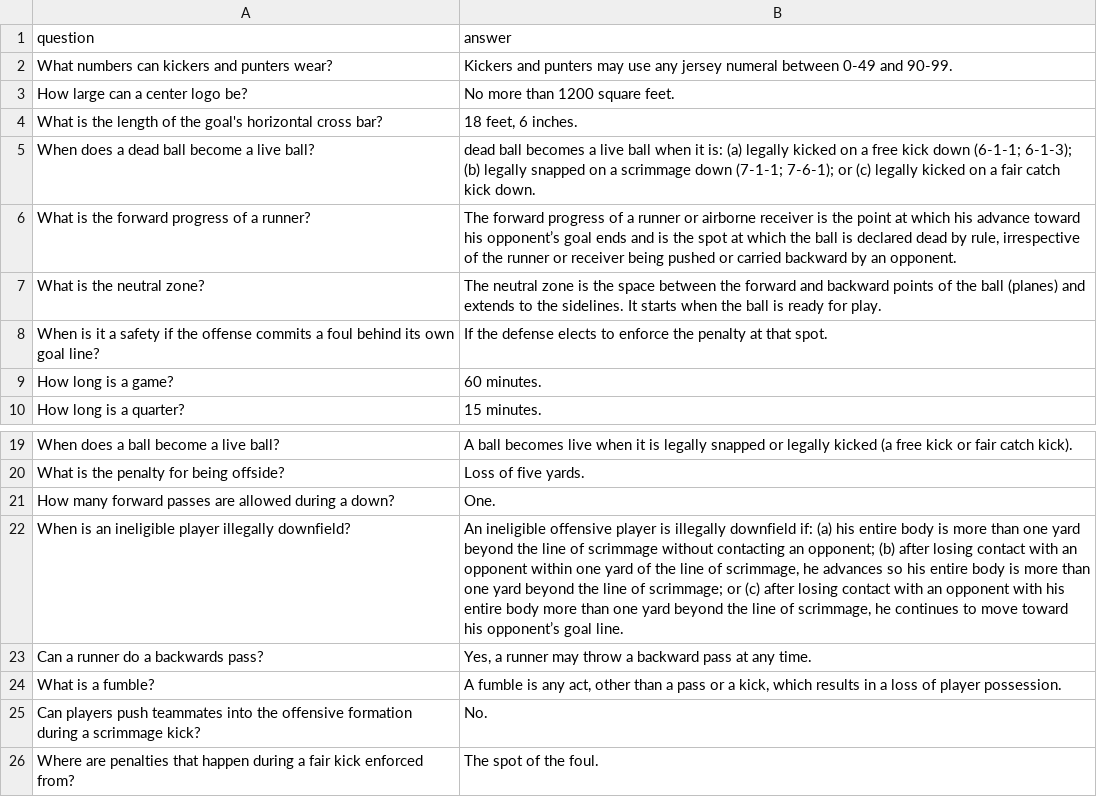
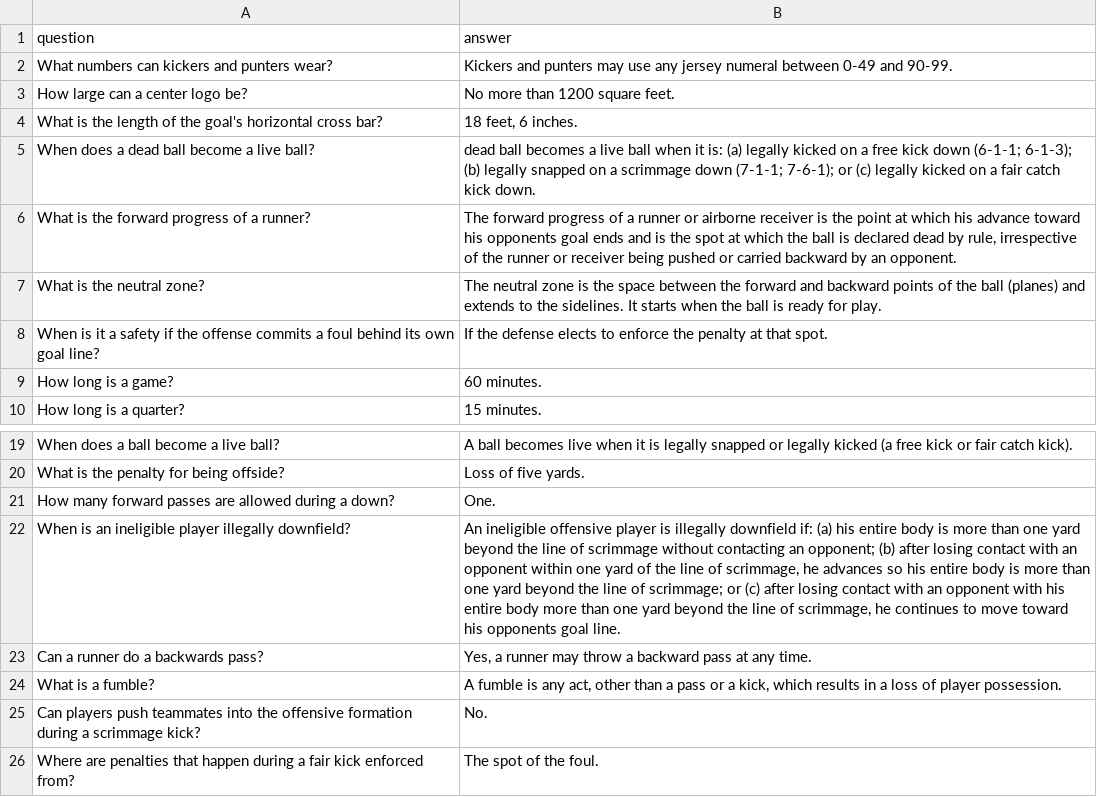
Before and after one commit to straslerj/llm-embeddings-search-engine, a CSV file: evaluation/questions/nfl_questions.csv, drawn as a sheet; only a part is shown, gaps mark what is left out.

Commit message:
Updated formatting of questions

```diff
--- a/evaluation/questions/nfl_questions.csv
+++ b/evaluation/questions/nfl_questions.csv
@@ -5,3 +5,3 @@ question,answer
 "When does a dead ball become a live ball?"," dead ball becomes a live ball when it is: (a)   legally kicked on a free kick down (6-1-1; 6-1-3); (b) legally snapped on a scrimmage down (7-1-1; 7-6-1); or (c) legally kicked on a fair catch kick down."
-"What is the forward progress of a runner?","The forward progress of a runner or airborne receiver is the point at which his advance toward his opponent’s goal ends and is the spot at which the ball is declared dead by rule, irrespective of the runner or receiver being pushed or carried backward by an opponent."
+"What is the forward progress of a runner?","The forward progress of a runner or airborne receiver is the point at which his advance toward his opponents goal ends and is the spot at which the ball is declared dead by rule, irrespective of the runner or receiver being pushed or carried backward by an opponent."
 "What is the neutral zone?","The neutral zone is the space between the forward and backward points of the ball (planes) and extends to the sidelines. It starts when the ball is ready for play."
@@ -21,3 +21,3 @@ question,answer
 "How many forward passes are allowed during a down?","One."
-"When is an ineligible player illegally downfield?","An ineligible offensive player is illegally downfield if: (a) his entire body is more than one yard beyond the line of scrimmage without contacting an opponent; (b) after losing contact with an opponent within one yard of the line of scrimmage, he advances so his entire body is more than one yard beyond the line of scrimmage; or (c) after losing contact with an opponent with his entire body more than one yard beyond the line of scrimmage, he continues to move toward his opponent’s goal line."
+"When is an ineligible player illegally downfield?","An ineligible offensive player is illegally downfield if: (a) his entire body is more than one yard beyond the line of scrimmage without contacting an opponent; (b) after losing contact with an opponent within one yard of the line of scrimmage, he advances so his entire body is more than one yard beyond the line of scrimmage; or (c) after losing contact with an opponent with his entire body more than one yard beyond the line of scrimmage, he continues to move toward his opponents goal line."
 "Can a runner do a backwards pass?","Yes, a runner may throw a backward pass at any time."
```
